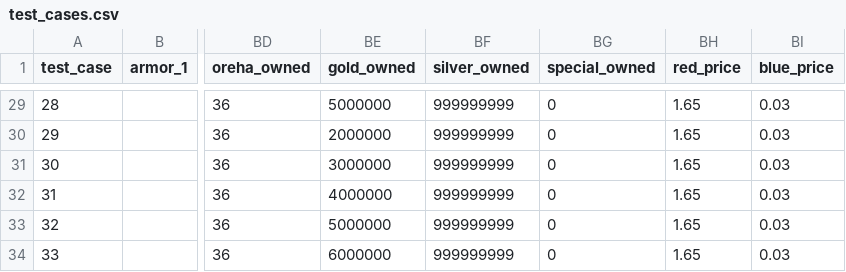
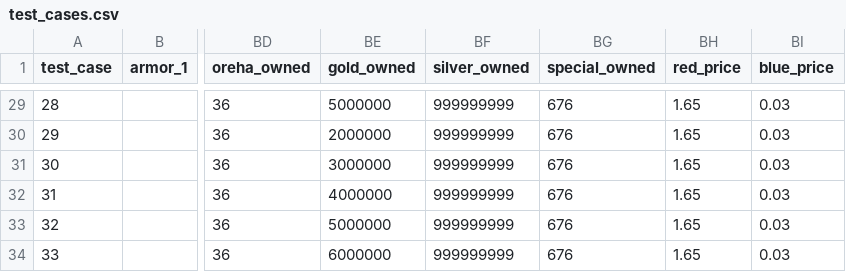
Before and after one commit to Kenivia/Honing-Forecast, a CSV file: test_cases.csv, drawn as a sheet; only a part is shown, gaps mark what is left out; the diff covers the shown part only; the diff names each change by its address in the sheet, - before the commit and + after, or states it on an @@ line.

Commit message:
Simplified special state to be only the order, which cut down the cases i need to consider from 2^n to n which is a bit crazy so yea SPECIAL IS WORKING NOW IT SEEMS YIPPY

```diff
--- a/test_cases.csv
+++ b/test_cases.csv
-BG29:BG34 (special_owned): 0
+BG29:BG34 (special_owned): 676
```
Also changed, not shown: 33 edited cells elsewhere in this file, 17 other files.
